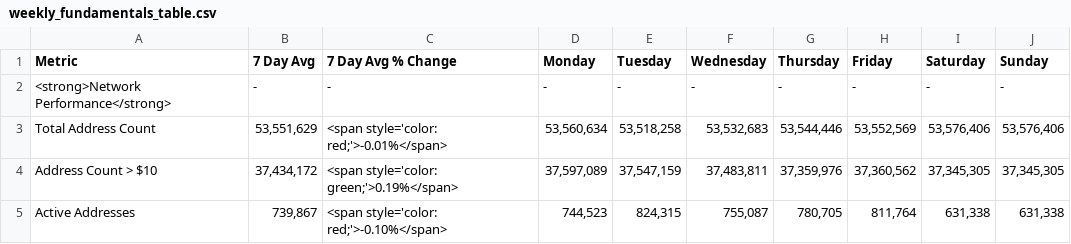
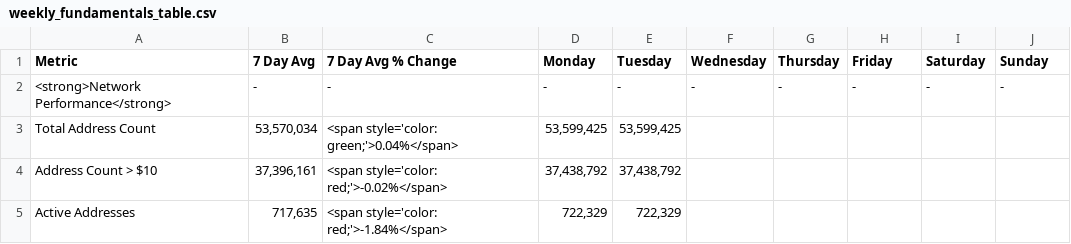
Before and after one commit to SecretSatoshis/Bitcoin-Report-Library, a CSV file: csv/weekly_fundamentals_table.csv, drawn as a sheet; only a part is shown; the diff covers the shown part only.

```diff
--- a/csv/weekly_fundamentals_table.csv
+++ b/csv/weekly_fundamentals_table.csv
@@ -2,4 +2,4 @@ Metric,7 Day Avg,7 Day Avg % Change,Monday,Tuesday,Wednesday,Thursday,Friday,Sat
 <strong>Network Performance</strong>,-,-,-,-,-,-,-,-,-
-Total Address Count,"53,551,629",<span style='color: red;'>-0.01%</span>,"53,560,634","53,518,258","53,532,683","53,544,446","53,552,569","53,576,406","53,576,406"
-Address Count > $10,"37,434,172",<span style='color: green;'>0.19%</span>,"37,597,089","37,547,159","37,483,811","37,359,976","37,360,562","37,345,305","37,345,305"
-Active Addresses,"739,867",<span style='color: red;'>-0.10%</span>,"744,523","824,315","755,087","780,705","811,764","631,338","631,338"
+Total Address Count,"53,570,034",<span style='color: green;'>0.04%</span>,"53,599,425","53,599,425",,,,,
+Address Count > $10,"37,396,161",<span style='color: red;'>-0.02%</span>,"37,438,792","37,438,792",,,,,
+Active Addresses,"717,635",<span style='color: red;'>-1.84%</span>,"722,329","722,329",,,,,
```
Also changed, not shown: 162 edited cells elsewhere in this file, csv/monthly_heatmap_data.csv, csv/roi_table.csv, 10 other files.
